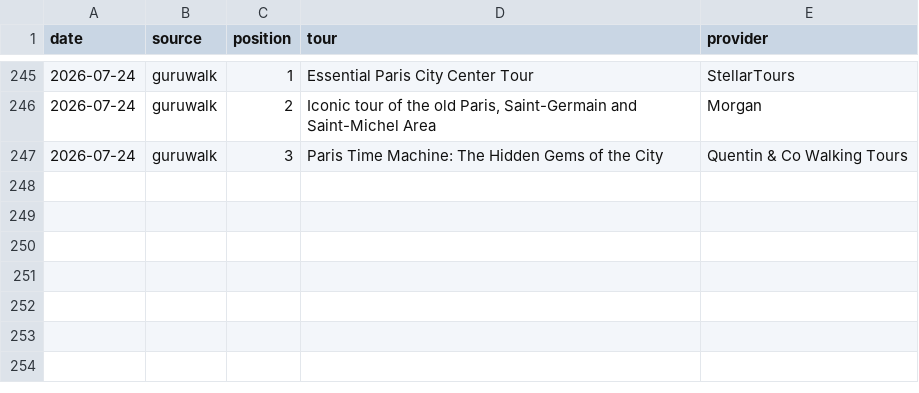
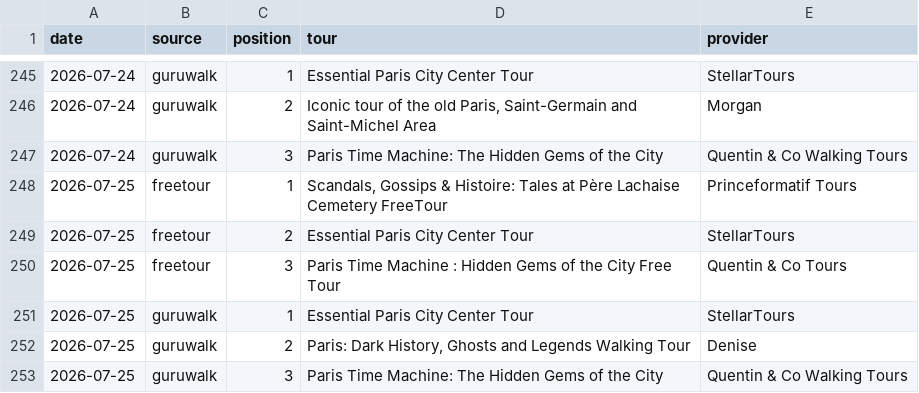
Before and after one commit to LR033/freetour-tracker, a CSV file: top3.csv, drawn as a sheet; only a part is shown, gaps mark what is left out.

```diff
--- a/top3.csv
+++ b/top3.csv
@@ -247 +247,7 @@ date,source,position,tour,provider
 2026-07-24,guruwalk,3,Paris Time Machine: The Hidden Gems of the City,Quentin & Co Walking Tours
+2026-07-25,freetour,1,"Scandals, Gossips & Histoire: Tales at Père Lachaise Cemetery FreeTour",Princeformatif Tours
+2026-07-25,freetour,2,Essential Paris City Center Tour,StellarTours
+2026-07-25,freetour,3,Paris Time Machine : Hidden Gems of the City Free Tour,Quentin & Co Tours
+2026-07-25,guruwalk,1,Essential Paris City Center Tour,StellarTours
+2026-07-25,guruwalk,2,"Paris: Dark History, Ghosts and Legends Walking Tour",Denise
+2026-07-25,guruwalk,3,Paris Time Machine: The Hidden Gems of the City,Quentin & Co Walking Tours
```
Also changed, not shown: rankings.csv.
